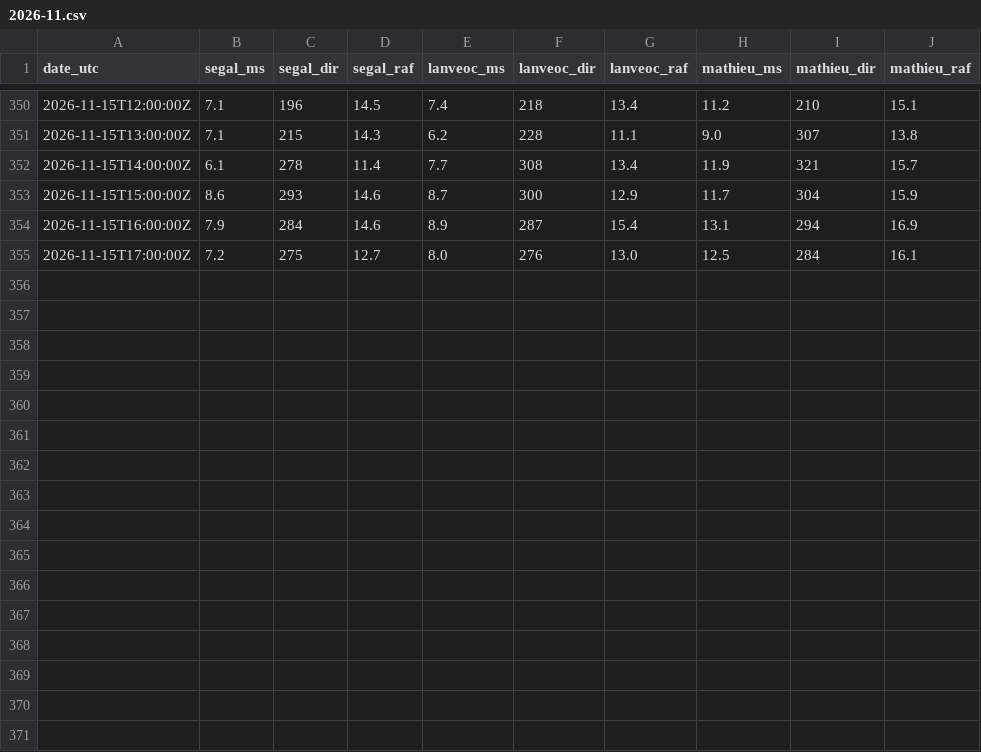
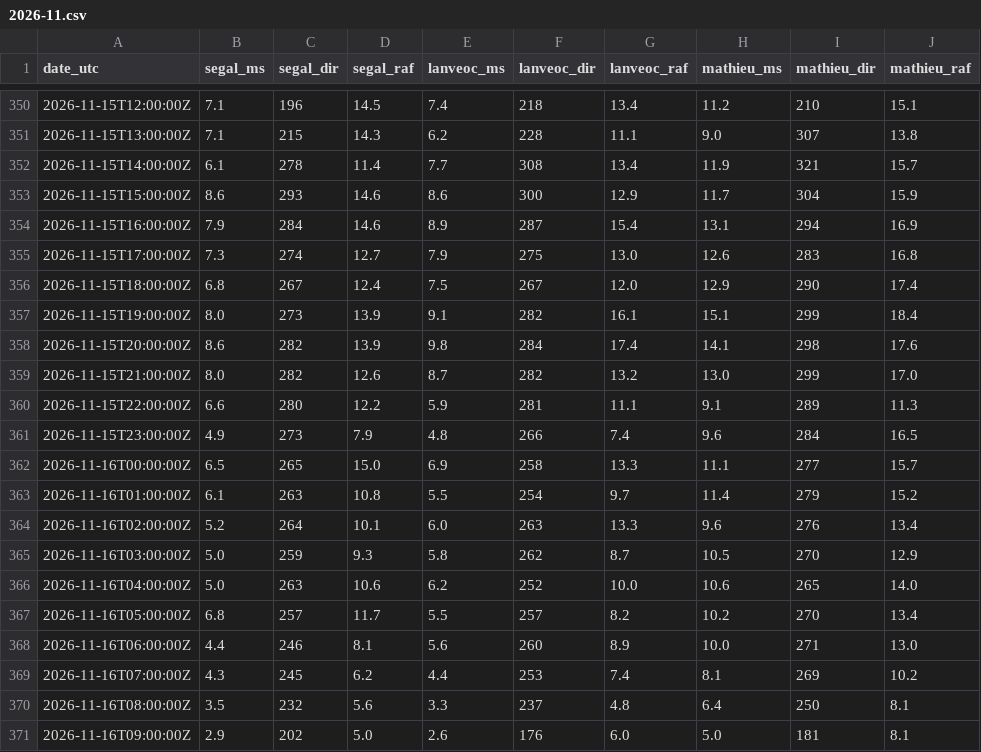
Before and after one commit to antreizh/hydraulne, a CSV file: data/vent-rade/2026-11.csv, drawn as a sheet; only a part is shown, gaps mark what is left out.

```diff
--- a/data/vent-rade/2026-11.csv
+++ b/data/vent-rade/2026-11.csv
@@ -352,4 +352,20 @@ date_utc;segal_ms;segal_dir;segal_raf;lanveoc_ms;lanveoc_dir;lanveoc_raf;mathieu
 2026-11-15T14:00:00Z;6.1;278;11.4;7.7;308;13.4;11.9;321;15.7
-2026-11-15T15:00:00Z;8.6;293;14.6;8.7;300;12.9;11.7;304;15.9
+2026-11-15T15:00:00Z;8.6;293;14.6;8.6;300;12.9;11.7;304;15.9
 2026-11-15T16:00:00Z;7.9;284;14.6;8.9;287;15.4;13.1;294;16.9
-2026-11-15T17:00:00Z;7.2;275;12.7;8.0;276;13.0;12.5;284;16.1
+2026-11-15T17:00:00Z;7.3;274;12.7;7.9;275;13.0;12.6;283;16.8
+2026-11-15T18:00:00Z;6.8;267;12.4;7.5;267;12.0;12.9;290;17.4
+2026-11-15T19:00:00Z;8.0;273;13.9;9.1;282;16.1;15.1;299;18.4
+2026-11-15T20:00:00Z;8.6;282;13.9;9.8;284;17.4;14.1;298;17.6
+2026-11-15T21:00:00Z;8.0;282;12.6;8.7;282;13.2;13.0;299;17.0
+2026-11-15T22:00:00Z;6.6;280;12.2;5.9;281;11.1;9.1;289;11.3
+2026-11-15T23:00:00Z;4.9;273;7.9;4.8;266;7.4;9.6;284;16.5
+2026-11-16T00:00:00Z;6.5;265;15.0;6.9;258;13.3;11.1;277;15.7
+2026-11-16T01:00:00Z;6.1;263;10.8;5.5;254;9.7;11.4;279;15.2
+2026-11-16T02:00:00Z;5.2;264;10.1;6.0;263;13.3;9.6;276;13.4
+2026-11-16T03:00:00Z;5.0;259;9.3;5.8;262;8.7;10.5;270;12.9
+2026-11-16T04:00:00Z;5.0;263;10.6;6.2;252;10.0;10.6;265;14.0
+2026-11-16T05:00:00Z;6.8;257;11.7;5.5;257;8.2;10.2;270;13.4
+2026-11-16T06:00:00Z;4.4;246;8.1;5.6;260;8.9;10.0;271;13.0
+2026-11-16T07:00:00Z;4.3;245;6.2;4.4;253;7.4;8.1;269;10.2
+2026-11-16T08:00:00Z;3.5;232;5.6;3.3;237;4.8;6.4;250;8.1
+2026-11-16T09:00:00Z;2.9;202;5.0;2.6;176;6.0;5.0;181;8.1
```
Also changed, not shown: data/maree-brest/pleines-basses-mers.csv, data/maree-brest/predictions-shom.csv, 9 other files.
